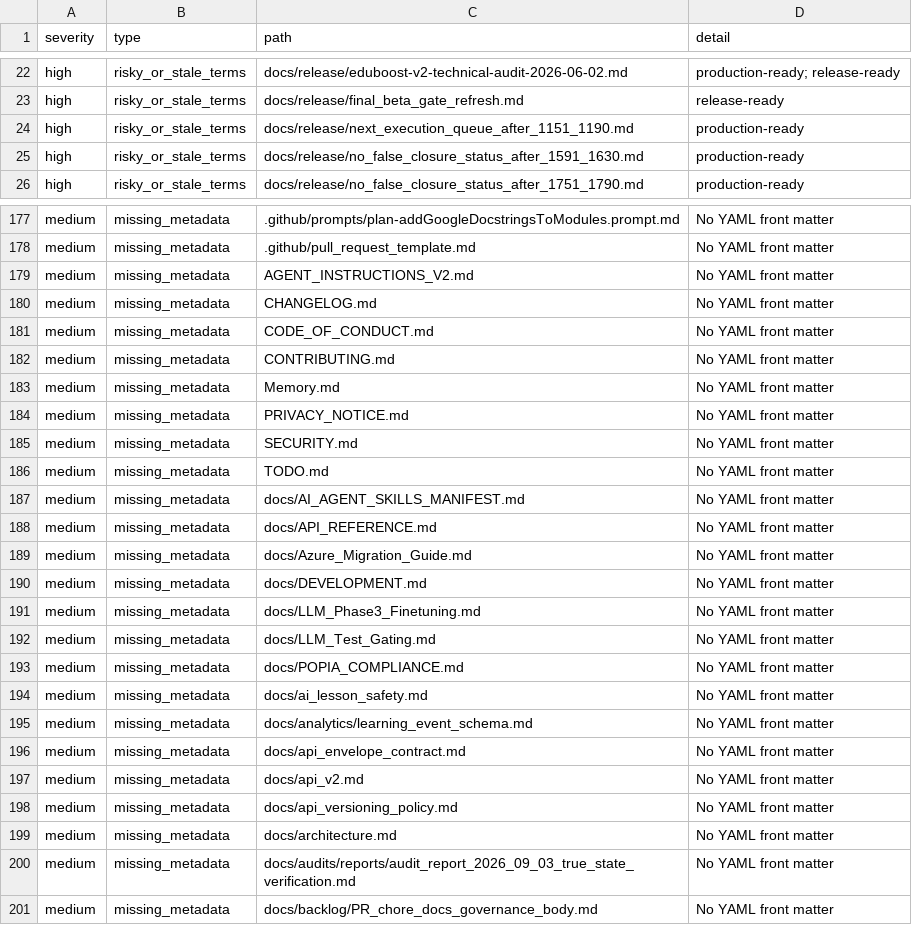
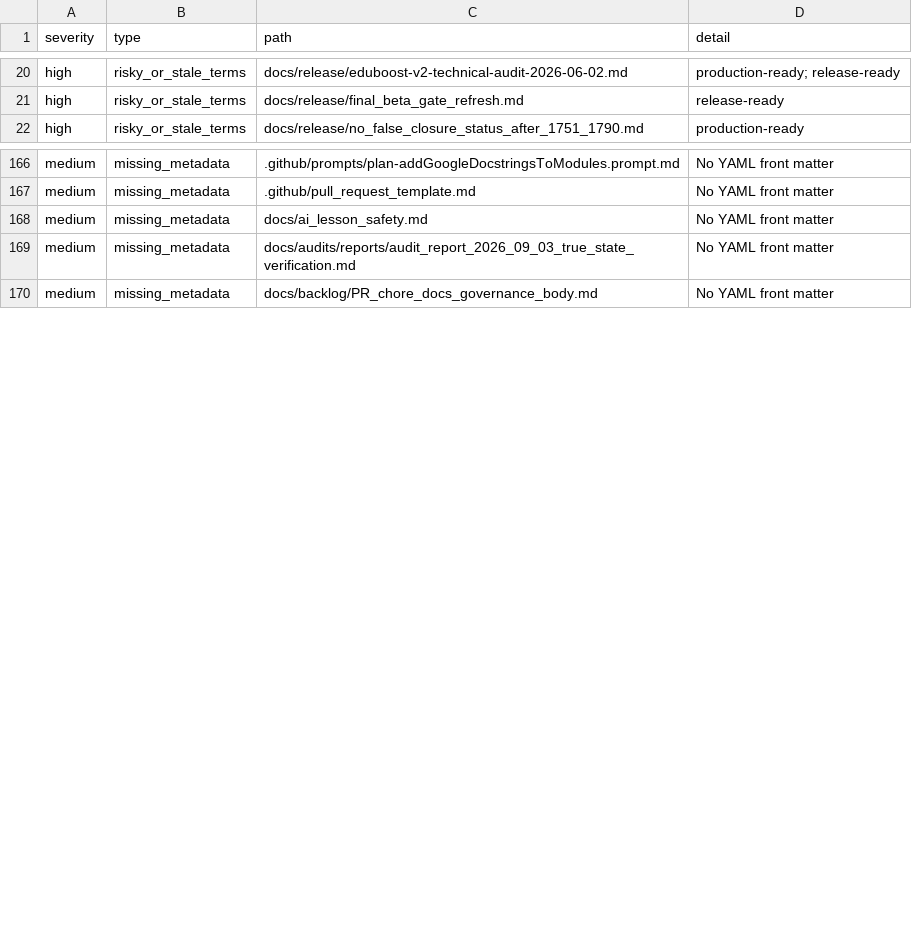
Before and after one commit to NkgoloL/Eduboost-V2, a CSV file: docs/generated/documentation_findings.csv, drawn as a sheet; only a part is shown, gaps mark what is left out; the diff covers the shown part only.

Commit message:
chore(docs): align documentation metadata and naming

```diff
--- a/docs/generated/documentation_findings.csv
+++ b/docs/generated/documentation_findings.csv
@@ -23,4 +21,2 @@ high,risky_or_stale_terms,docs/release/eduboost-v2-technical-audit-2026-06-02.md
 high,risky_or_stale_terms,docs/release/final_beta_gate_refresh.md,release-ready
-high,risky_or_stale_terms,docs/release/next_execution_queue_after_1151_1190.md,production-ready
-high,risky_or_stale_terms,docs/release/no_false_closure_status_after_1591_1630.md,production-ready
 high,risky_or_stale_terms,docs/release/no_false_closure_status_after_1751_1790.md,production-ready
@@ -178,23 +167,3 @@ medium,missing_metadata,.github/prompts/plan-addGoogleDocstringsToModules.prompt
 medium,missing_metadata,.github/pull_request_template.md,No YAML front matter
-medium,missing_metadata,AGENT_INSTRUCTIONS_V2.md,No YAML front matter
-medium,missing_metadata,CHANGELOG.md,No YAML front matter
-medium,missing_metadata,CODE_OF_CONDUCT.md,No YAML front matter
-medium,missing_metadata,CONTRIBUTING.md,No YAML front matter
-medium,missing_metadata,Memory.md,No YAML front matter
-medium,missing_metadata,PRIVACY_NOTICE.md,No YAML front matter
-medium,missing_metadata,SECURITY.md,No YAML front matter
-medium,missing_metadata,TODO.md,No YAML front matter
-medium,missing_metadata,docs/AI_AGENT_SKILLS_MANIFEST.md,No YAML front matter
-medium,missing_metadata,docs/API_REFERENCE.md,No YAML front matter
-medium,missing_metadata,docs/Azure_Migration_Guide.md,No YAML front matter
-medium,missing_metadata,docs/DEVELOPMENT.md,No YAML front matter
-medium,missing_metadata,docs/LLM_Phase3_Finetuning.md,No YAML front matter
-medium,missing_metadata,docs/LLM_Test_Gating.md,No YAML front matter
-medium,missing_metadata,docs/POPIA_COMPLIANCE.md,No YAML front matter
 medium,missing_metadata,docs/ai_lesson_safety.md,No YAML front matter
-medium,missing_metadata,docs/analytics/learning_event_schema.md,No YAML front matter
-medium,missing_metadata,docs/api_envelope_contract.md,No YAML front matter
-medium,missing_metadata,docs/api_v2.md,No YAML front matter
-medium,missing_metadata,docs/api_versioning_policy.md,No YAML front matter
-medium,missing_metadata,docs/architecture.md,No YAML front matter
 medium,missing_metadata,docs/audits/reports/audit_report_2026_09_03_true_state_verification.md,No YAML front matter
```
Also changed, not shown: 15 removed rows and 5 edited cells elsewhere in this file, docs/generated/documentation_inventory.csv, 40 other files.
